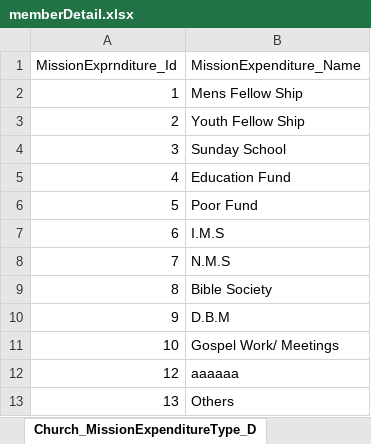
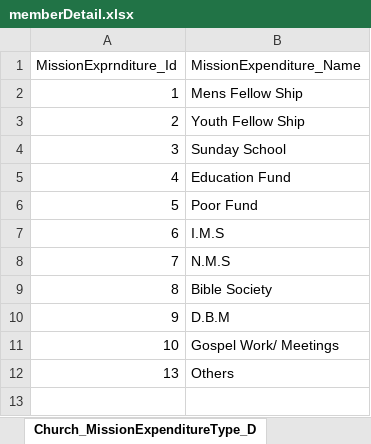
Before and after one commit to chutinhha/onlineexampro, an Excel workbook: Src/church Application/memberDetail.xlsx, sheet Church_MissionExpenditureType_D, drawn as a sheet; values as stored, in another font and other column widths than the file's, no borders; the diff names each change by its address in the sheet, - before the commit and + after, or states it on an @@ line.

```diff
--- a/Src/church Application/memberDetail.xlsx (sheet Church_MissionExpenditureType_D)
+++ b/Src/church Application/memberDetail.xlsx (sheet Church_MissionExpenditureType_D)
-row 12: 12 | aaaaaa
```
Also changed, not shown: sheet Church_FormDetail, 1 other file.
